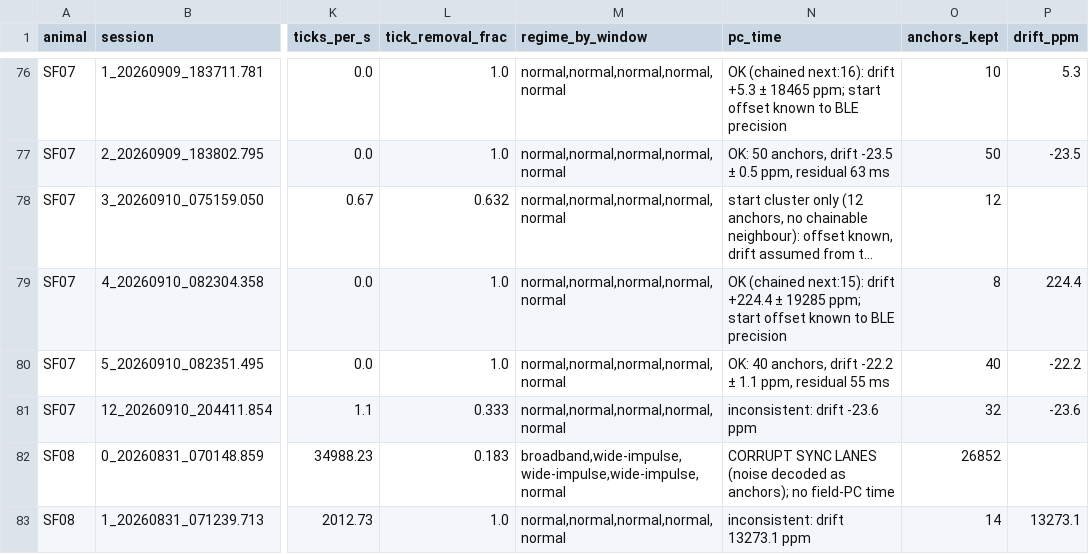
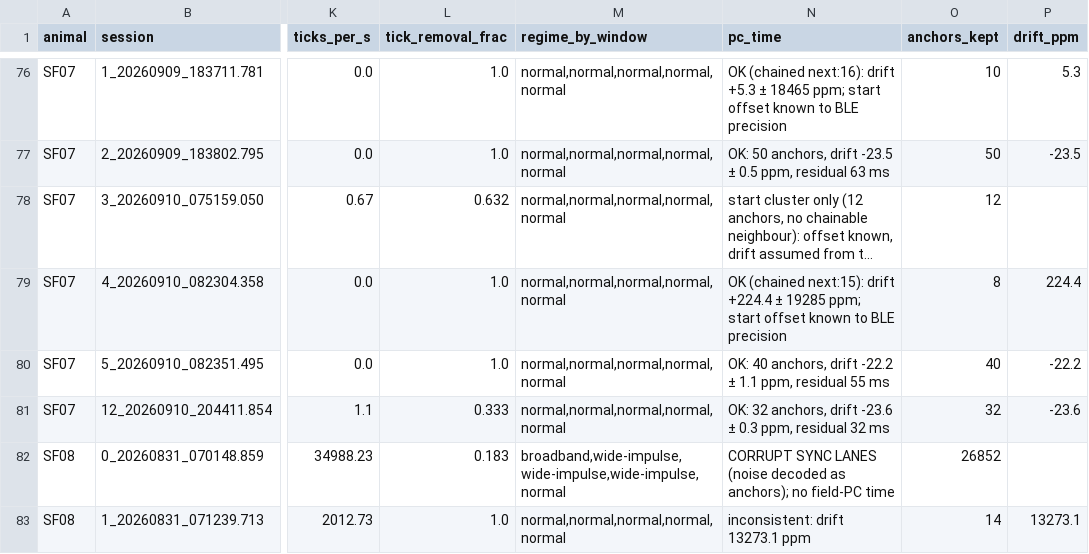
Before and after one commit to amymarple/Field2026_Social_analysis, a CSV file: results/2026c/ephys_spikes/reports/ephys_spikes_offload_qc_2026c.csv, drawn as a sheet; only a part is shown, gaps mark what is left out; long unchanged cells end in …; the diff names each change by its address in the sheet, - before the commit and + after, or states it on an @@ line.

```diff
--- a/results/2026c/ephys_spikes/reports/ephys_spikes_offload_qc_2026c.csv
+++ b/results/2026c/ephys_spikes/reports/ephys_spikes_offload_qc_2026c.csv
-N81 (pc_time): inconsistent: drift -23.6 ppm
+N81 (pc_time): OK: 32 anchors, drift -23.6 ± 0.3 ppm, residual 32 ms
```
Also changed, not shown: results/2026c/ephys_spikes/reports/ephys_spikes_pc_time_chain_2026c.csv, 3 other files.
